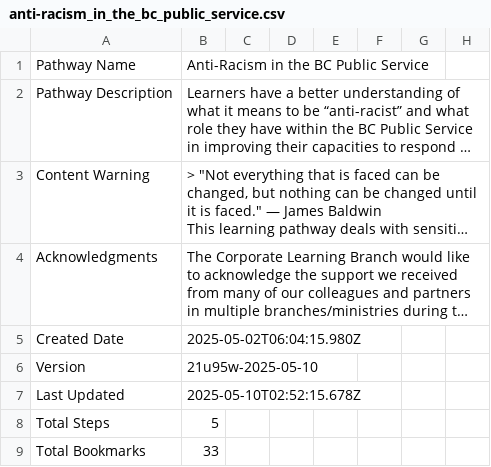
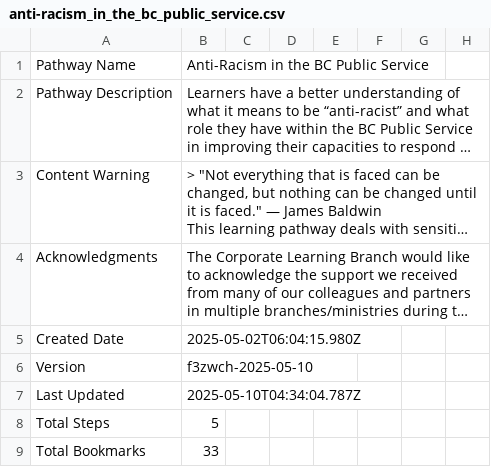
Before and after one commit to allanhaggett/curator-ext, a CSV file: pathways/anti-racism_in_the_bc_public_service/anti-racism_in_the_bc_public_service.csv, drawn as a sheet; only a part is shown; long unchanged cells end in …; the diff names each change by its address in the sheet, - before the commit and + after, or states it on an @@ line.

Commit message:
Publish pathway: Anti-Racism in the BC Public Service

```diff
--- a/pathways/anti-racism_in_the_bc_public_service/anti-racism_in_the_bc_public_service.csv
+++ b/pathways/anti-racism_in_the_bc_public_service/anti-racism_in_the_bc_public_service.csv
-B6: 21u95w-2025-05-10
+B6: f3zwch-2025-05-10
-B7: 2025-05-10T02:52:15.678Z
+B7: 2025-05-10T04:34:04.787Z
```
